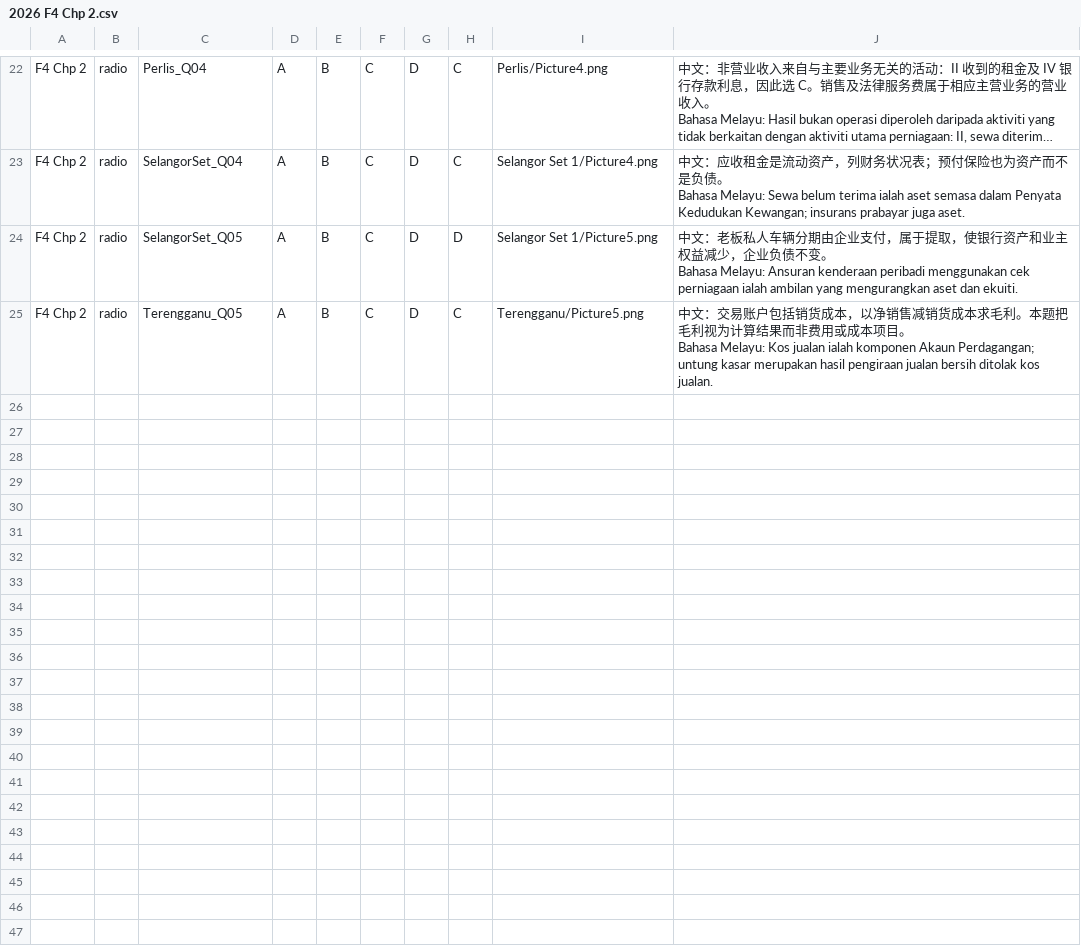
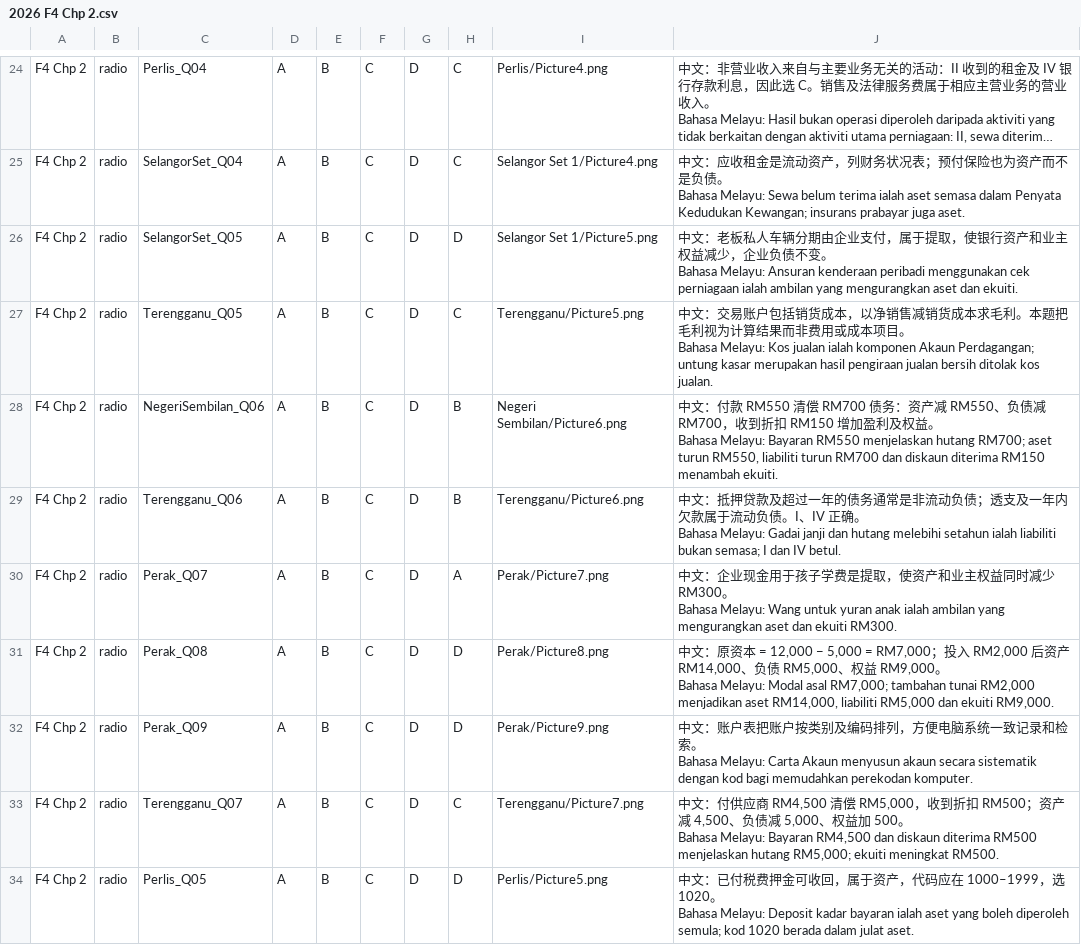
Before and after one commit to nobody0619/SPM-ACC, a CSV file: 2026/ByChapterCSV/2026 F4 Chp 2.csv, drawn as a sheet; only a part is shown, gaps mark what is left out; long unchanged cells end in …; ↵ is a line break in a cell; the diff covers the shown part only; the diff names each change by its address in the sheet, - before the commit and + after, or states it on an @@ line.

```diff
--- a/2026/ByChapterCSV/2026 F4 Chp 2.csv
+++ b/2026/ByChapterCSV/2026 F4 Chp 2.csv
+row 28: F4 Chp 2 | radio | NegeriSembilan_Q06 | A | B | C | D | B | Negeri Sembilan/Picture6.png | 中文：付款 RM550 清偿 RM700 债务：资产减 RM550、负债减 RM700，收到折扣 RM150 增加盈利及权益。 ↵ Bahasa Melayu: Bayaran RM550 menjelaskan hutang RM700; aset turun RM550, liabiliti turun RM700 dan diskaun diterima RM150 menambah ekuiti.
+row 29: F4 Chp 2 | radio | Terengganu_Q06 | A | B | C | D | B | Terengganu/Picture6.png | 中文：抵押贷款及超过一年的债务通常是非流动负债；透支及一年内欠款属于流动负债。I、IV 正确。 ↵ Bahasa Melayu: Gadai janji dan hutang melebihi setahun ialah liabiliti bukan semasa; I dan IV betul.
+row 30: F4 Chp 2 | radio | Perak_Q07 | A | B | C | D | A | Perak/Picture7.png | 中文：企业现金用于孩子学费是提取，使资产和业主权益同时减少 RM300。 ↵ Bahasa Melayu: Wang untuk yuran anak ialah ambilan yang mengurangkan aset dan ekuiti RM300.
+row 31: F4 Chp 2 | radio | Perak_Q08 | A | B | C | D | D | Perak/Picture8.png | 中文：原资本 = 12,000 − 5,000 = RM7,000；投入 RM2,000 后资产 RM14,000、负债 RM5,000、权益 RM9,000。 ↵ Bahasa Melayu: Modal asal RM7,000; tambahan tunai RM2,000 menjadikan aset RM14,000, liabiliti RM5,000 dan ekuiti RM9,000.
+row 32: F4 Chp 2 | radio | Perak_Q09 | A | B | C | D | D | Perak/Picture9.png | 中文：账户表把账户按类别及编码排列，方便电脑系统一致记录和检索。 ↵ Bahasa Melayu: Carta Akaun menyusun akaun secara sistematik dengan kod bagi memudahkan perekodan komputer.
+row 33: F4 Chp 2 | radio | Terengganu_Q07 | A | B | C | D | C | Terengganu/Picture7.png | 中文：付供应商 RM4,500 清偿 RM5,000，收到折扣 RM500；资产减 4,500、负债减 5,000、权益加 500。 ↵ Bahasa Melayu: Bayaran RM4,500 dan diskaun diterima RM500 menjelaskan hutang RM5,000; ekuiti meningkat RM500.
+row 34: F4 Chp 2 | radio | Perlis_Q05 | A | B | C | D | D | Perlis/Picture5.png | 中文：已付税费押金可收回，属于资产，代码应在 1000–1999，选 1020。 ↵ Bahasa Melayu: Deposit kadar bayaran ialah aset yang boleh diperoleh semula; kod 1020 berada dalam julat aset.
```
Also changed, not shown: 8 added rows elsewhere in this file, 2026/ByChapterCSV/2026 F4 Chp 8.csv, 2026/ByChapterCSV/2026 F5 Chp 2.csv, 50 other files.
